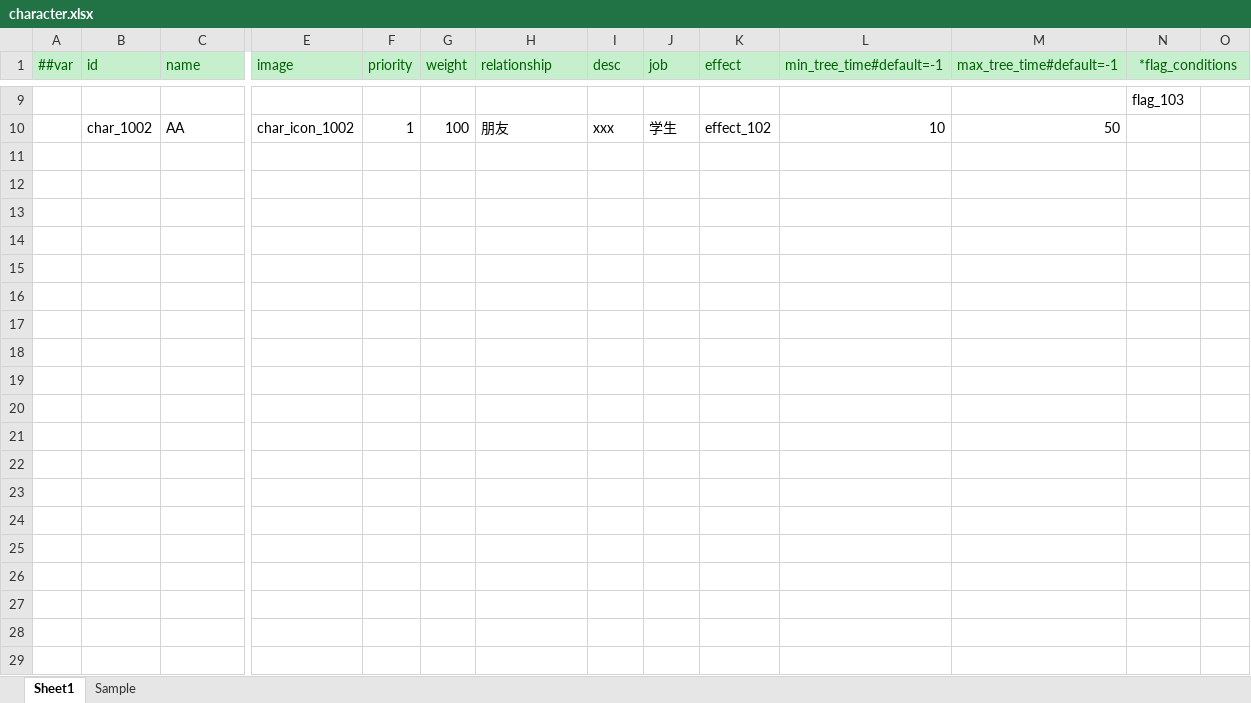
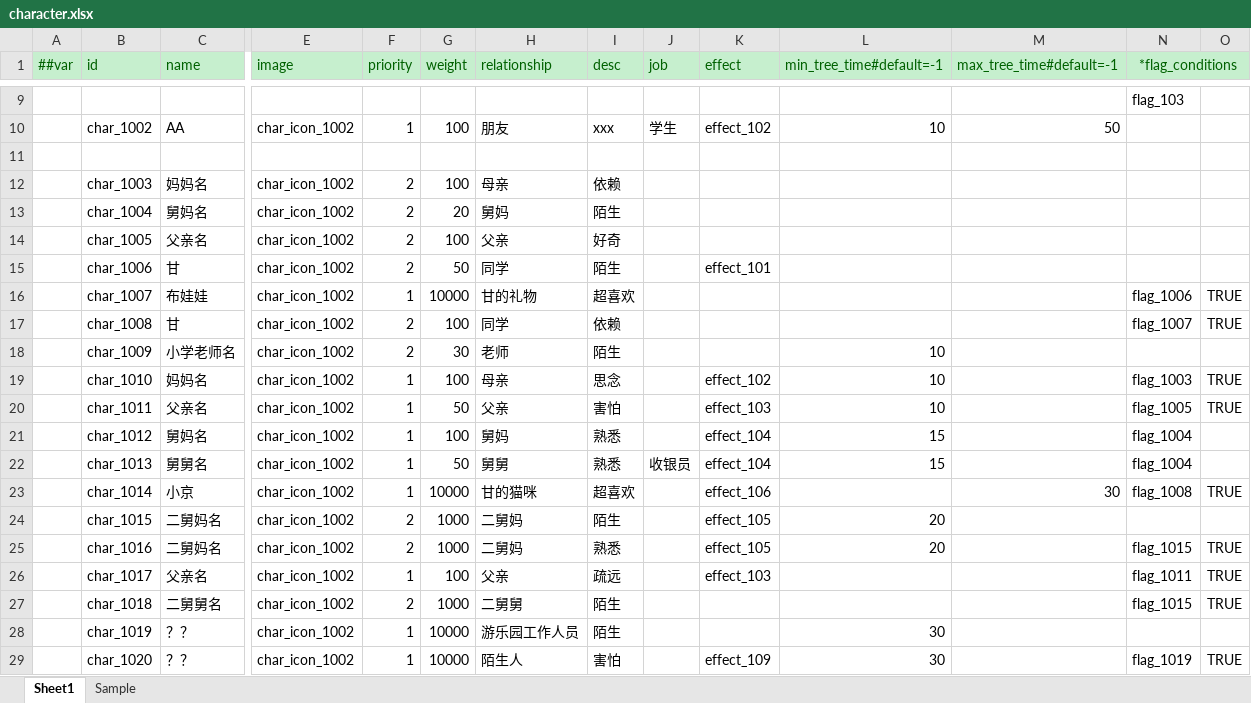
Before and after one commit to XJoshua/LifeSocialTree, an Excel workbook: LubanConfig/Datas/character.xlsx, sheet Sheet1, drawn as a sheet; only a part is shown, gaps mark what is left out; values as stored, in another font and other column widths than the file's, no borders; rows hold the shown columns only; the diff covers the shown part only; the diff names each change by its address in the sheet, - before the commit and + after, or states it on an @@ line.

```diff
--- a/LubanConfig/Datas/character.xlsx (sheet Sheet1)
+++ b/LubanConfig/Datas/character.xlsx (sheet Sheet1)
+row 11: (empty)
+row 12:  | char_1003 | 妈妈名 | char_icon_1002 | 2 | 100 | 母亲 | 依赖
+row 13:  | char_1004 | 舅妈名 | char_icon_1002 | 2 | 20 | 舅妈 | 陌生
+row 14:  | char_1005 | 父亲名 | char_icon_1002 | 2 | 100 | 父亲 | 好奇
+row 15:  | char_1006 | 甘 | char_icon_1002 | 2 | 50 | 同学 | 陌生 |  | effect_101
+row 16:  | char_1007 | 布娃娃 | char_icon_1002 | 1 | 10000 | 甘的礼物 | 超喜欢 |  |  |  |  | flag_1006 | TRUE
+row 17:  | char_1008 | 甘 | char_icon_1002 | 2 | 100 | 同学 | 依赖 |  |  |  |  | flag_1007 | TRUE
+row 18:  | char_1009 | 小学老师名 | char_icon_1002 | 2 | 30 | 老师 | 陌生 |  |  | 10
+row 19:  | char_1010 | 妈妈名 | char_icon_1002 | 1 | 100 | 母亲 | 思念 |  | effect_102 | 10 |  | flag_1003 | TRUE
+row 20:  | char_1011 | 父亲名 | char_icon_1002 | 1 | 50 | 父亲 | 害怕 |  | effect_103 | 10 |  | flag_1005 | TRUE
+row 21:  | char_1012 | 舅妈名 | char_icon_1002 | 1 | 100 | 舅妈 | 熟悉 |  | effect_104 | 15 |  | flag_1004
+row 22:  | char_1013 | 舅舅名 | char_icon_1002 | 1 | 50 | 舅舅 | 熟悉 | 收银员 | effect_104 | 15 |  | flag_1004
+row 23:  | char_1014 | 小京 | char_icon_1002 | 1 | 10000 | 甘的猫咪 | 超喜欢 |  | effect_106 |  | 30 | flag_1008 | TRUE
+row 24:  | char_1015 | 二舅妈名 | char_icon_1002 | 2 | 1000 | 二舅妈 | 陌生 |  | effect_105 | 20
+row 25:  | char_1016 | 二舅妈名 | char_icon_1002 | 2 | 1000 | 二舅妈 | 熟悉 |  | effect_105 | 20 |  | flag_1015 | TRUE
+row 26:  | char_1017 | 父亲名 | char_icon_1002 | 1 | 100 | 父亲 | 疏远 |  | effect_103 |  |  | flag_1011 | TRUE
+row 27:  | char_1018 | 二舅舅名 | char_icon_1002 | 2 | 1000 | 二舅舅 | 陌生 |  |  |  |  | flag_1015 | TRUE
+row 28:  | char_1019 | ？？ | char_icon_1002 | 1 | 10000 | 游乐园工作人员 | 陌生 |  |  | 30
+row 29:  | char_1020 | ？？ | char_icon_1002 | 1 | 10000 | 陌生人 | 害怕 |  | effect_109 | 30 |  | flag_1019 | TRUE
```
Also changed, not shown: 10 added rows elsewhere in this sheet, LubanConfig/Datas/effect.xlsx, 3 other files.
